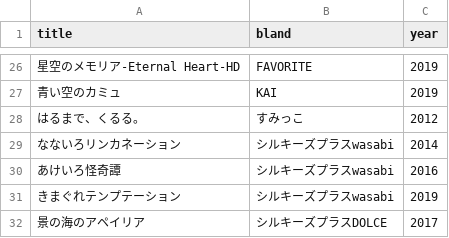
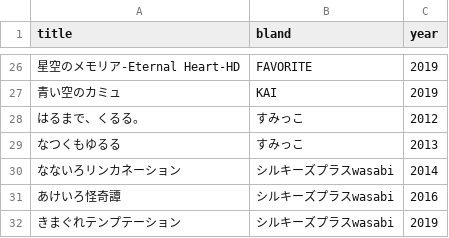
Before and after one commit to shingenmochi718/play_ADV, a CSV file: list.csv, drawn as a sheet; only a part is shown, gaps mark what is left out; the shorter side is filled out with more unchanged rows.

Commit message:
210512

```diff
--- a/list.csv
+++ b/list.csv
@@ -28,2 +28,3 @@ title,bland,year
 はるまで、くるる。,すみっこ,2012
+なつくもゆるる,すみっこ,2013
 なないろリンカネーション,シルキーズプラスwasabi,2014
```
